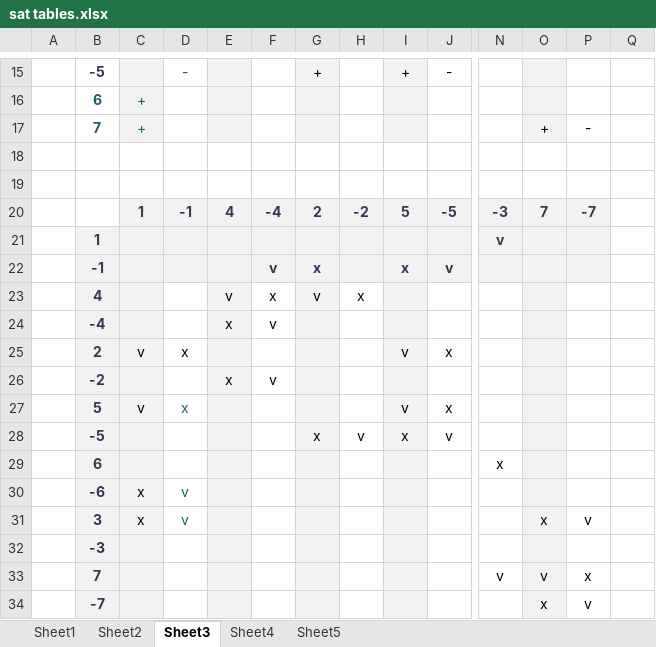
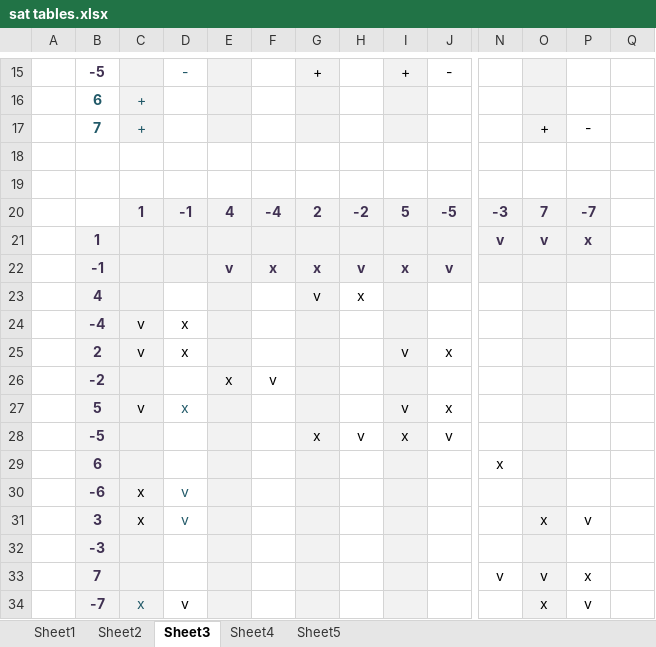
Before and after one commit to kritikov/SATCalculator-released, an Excel workbook: SATCalculator/Resources/sat tables.xlsx, sheet Sheet3, drawn as a sheet; only a part is shown, gaps mark what is left out; values as stored, in another font and other column widths than the file's, no borders; removed rows and columns are numbered as before the commit, all else as after; rows hold the shown columns only; the diff names each change by its address in the sheet, - before the commit and + after, or states it on an @@ line.

```diff
--- a/SATCalculator/Resources/sat tables.xlsx (sheet Sheet3)
+++ b/SATCalculator/Resources/sat tables.xlsx (sheet Sheet3)
-O21: (empty)
+O21: v
-P21: (empty)
+P21: x
-E22: (empty)
+E22: v
-F22: v
+F22: x
-H22: (empty)
+H22: v
-E23: v
+E23: (empty)
-F23: x
+F23: (empty)
-row 24:  | -4 |  |  | x | v
+row 24:  | -4 | v | x
-C34: (empty)
+C34: x
-D34: (empty)
+D34: v
```
Also changed, not shown: 2 other files.
